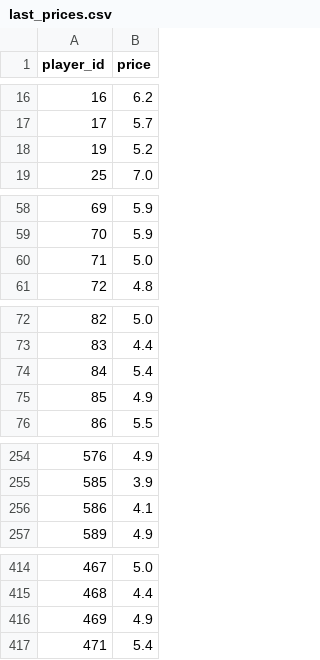
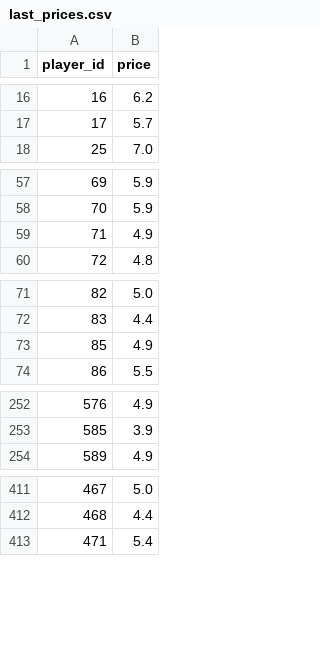
Before and after one commit to dauadaishaya9-lab/Fpl-price-predictor-, a CSV file: data/last_prices.csv, drawn as a sheet; only a part is shown, gaps mark what is left out; the diff covers the shown part only.

```diff
--- a/data/last_prices.csv
+++ b/data/last_prices.csv
@@ -17,3 +17,2 @@ player_id,price
 17,5.7
-19,5.2
 25,7.0
@@ -59,3 +58,3 @@ player_id,price
 70,5.9
-71,5.0
+71,4.9
 72,4.8
@@ -73,3 +72,2 @@ player_id,price
 83,4.4
-84,5.4
 85,4.9
@@ -255,3 +253,2 @@ player_id,price
 585,3.9
-586,4.1
 589,4.9
@@ -415,3 +412,2 @@ player_id,price
 468,4.4
-469,4.9
 471,5.4
```
Also changed, not shown: 2 edited cells elsewhere in this file, data/evaluation.csv, data/latest.csv, 5 other files.
